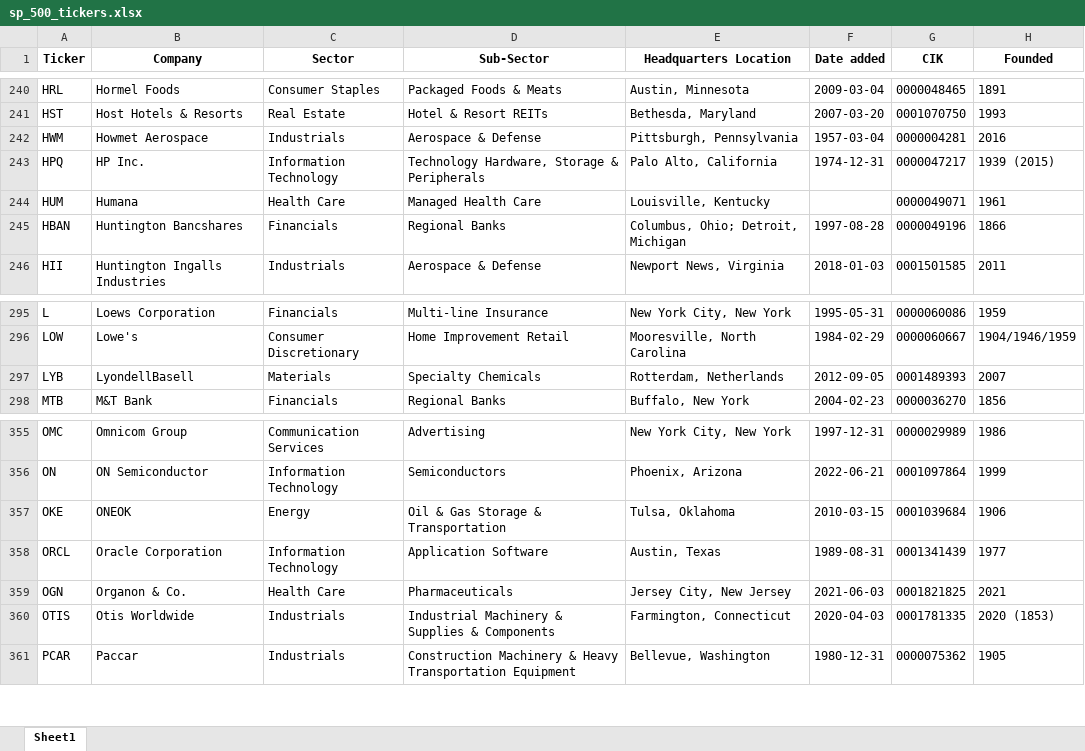
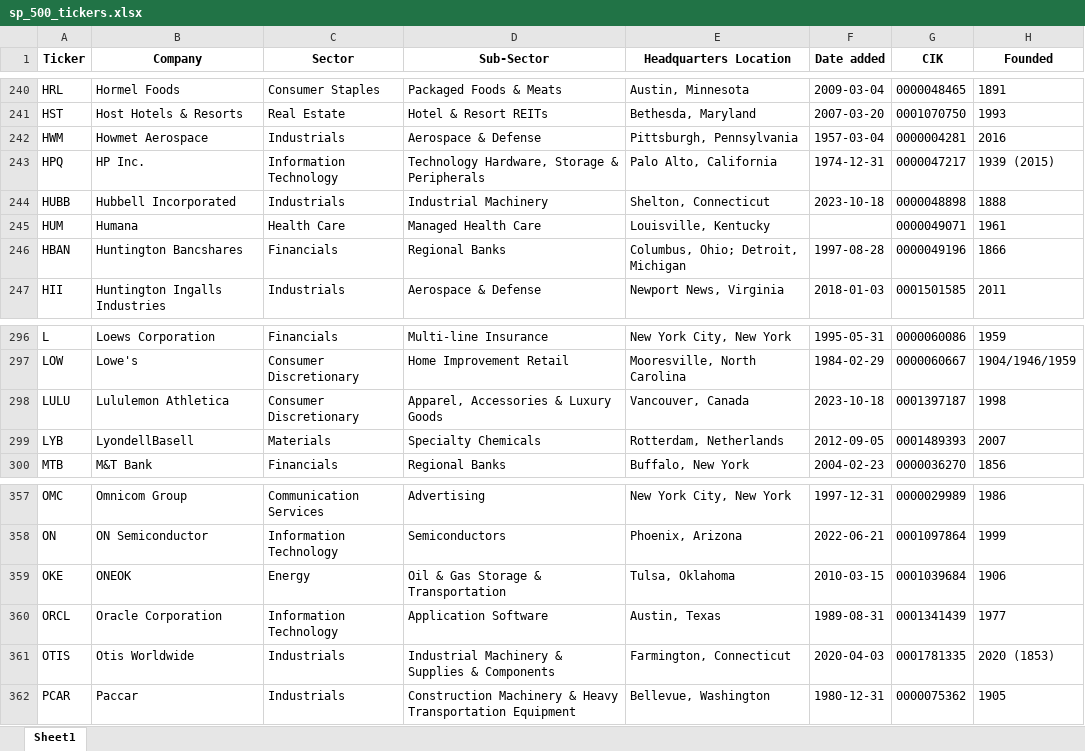
Before and after one commit to maxruffo/XLSX_Data_Stock_Crypto_Data, an Excel workbook: data/stocks/~index_ticker_list/usa/sp_500_tickers.xlsx, sheet Sheet1, drawn as a sheet; only a part is shown, gaps mark what is left out; values as stored, in another font and other column widths than the file's, no borders; removed rows and columns are numbered as before the commit, all else as after; the diff names each change by its address in the sheet, - before the commit and + after, or states it on an @@ line.

```diff
--- a/data/stocks/~index_ticker_list/usa/sp_500_tickers.xlsx (sheet Sheet1)
+++ b/data/stocks/~index_ticker_list/usa/sp_500_tickers.xlsx (sheet Sheet1)
+row 244: HUBB | Hubbell Incorporated | Industrials | Industrial Machinery | Shelton, Connecticut | 2023-10-18 | 0000048898 | 1888
+row 298: LULU | Lululemon Athletica | Consumer Discretionary | Apparel, Accessories & Luxury Goods | Vancouver, Canada | 2023-10-18 | 0001397187 | 1998
-row 359: OGN | Organon & Co. | Health Care | Pharmaceuticals | Jersey City, New Jersey | 2021-06-03 | 0001821825 | 2021
```
Also changed, not shown: data/stocks/~index_ticker_list/europe/cac_40_tickers.xlsx, data/stocks/~index_ticker_list/europe/dax_tickers.xlsx, 4 other files.
